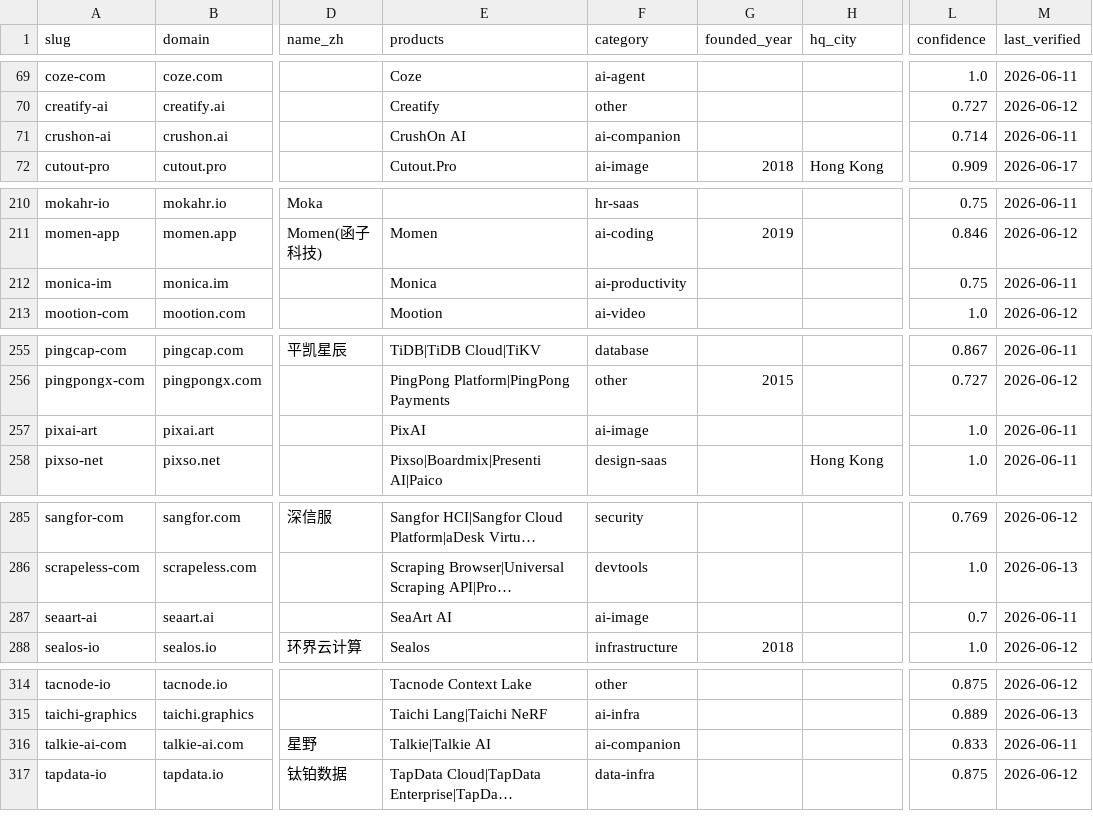
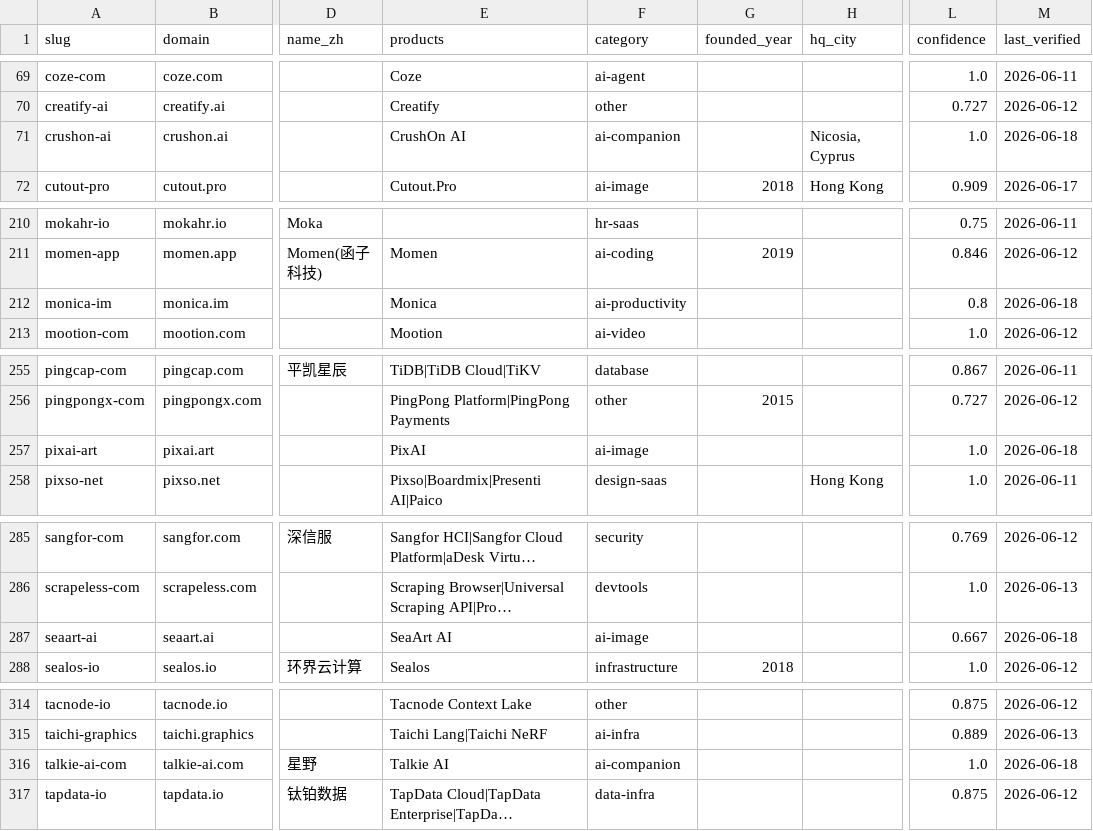
Before and after one commit to SinoFacts/dataset, a CSV file: companies.csv, drawn as a sheet; only a part is shown, gaps mark what is left out; long unchanged cells end in …; the diff names each change by its address in the sheet, - before the commit and + after, or states it on an @@ line.

Commit message:
Data refresh: 383 companies (2026-06-18)

```diff
--- a/companies.csv
+++ b/companies.csv
-H71 (hq_city): (empty)
+H71 (hq_city): Nicosia, Cyprus
-L71 (confidence): 0.714
+L71 (confidence): 1.0
-M71 (last_verified): 2026-06-11
+M71 (last_verified): 2026-06-18
-L212 (confidence): 0.75
+L212 (confidence): 0.8
-M212 (last_verified): 2026-06-11
+M212 (last_verified): 2026-06-18
-M257 (last_verified): 2026-06-11
+M257 (last_verified): 2026-06-18
-L287 (confidence): 0.7
+L287 (confidence): 0.667
-M287 (last_verified): 2026-06-11
+M287 (last_verified): 2026-06-18
-E316 (products): Talkie|Talkie AI
+E316 (products): Talkie AI
-L316 (confidence): 0.833
+L316 (confidence): 1.0
-M316 (last_verified): 2026-06-11
+M316 (last_verified): 2026-06-18
```
Also changed, not shown: 3 other files.
